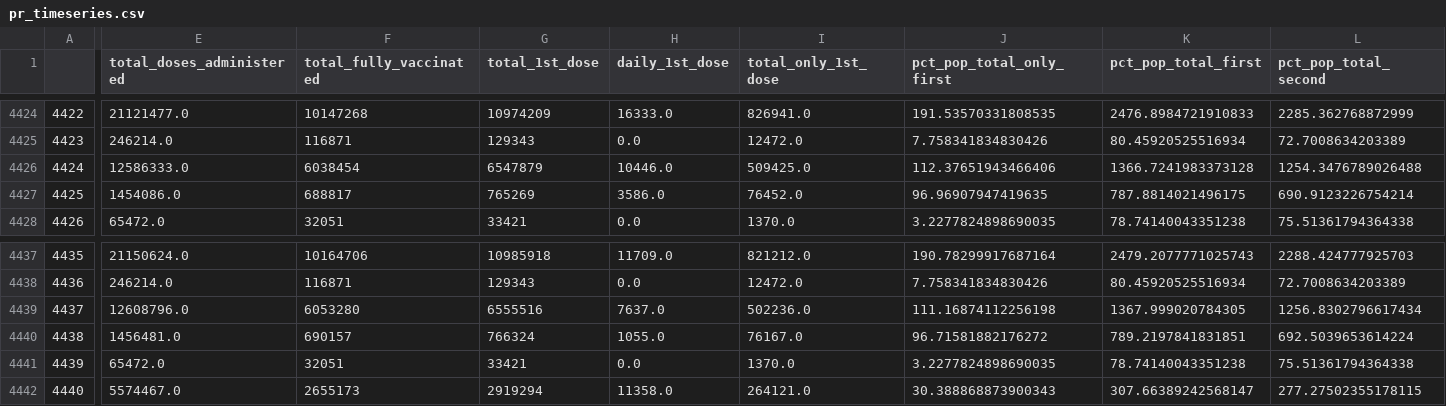
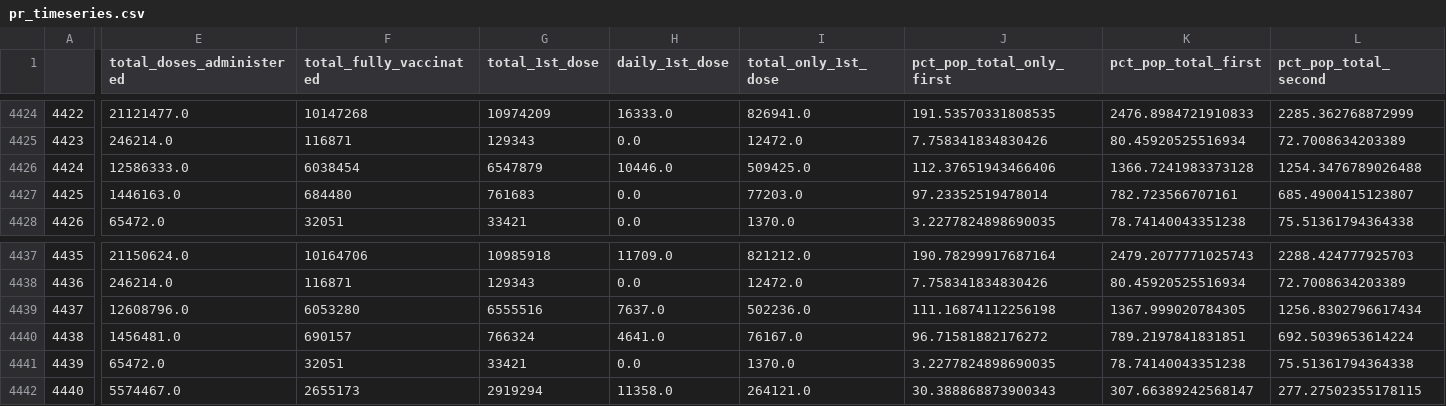
Before and after one commit to geomatics21aspc/Vaccine_timeseries, a CSV file: pr_timeseries.csv, drawn as a sheet; only a part is shown, gaps mark what is left out; the diff covers the shown part only; the diff names each change by its address in the sheet, - before the commit and + after, or states it on an @@ line.

Commit message:
Commit successful!

```diff
--- a/pr_timeseries.csv
+++ b/pr_timeseries.csv
-E4427 (total_doses_administered): 1454086.0
+E4427 (total_doses_administered): 1446163.0
-F4427 (total_fully_vaccinated): 688817
+F4427 (total_fully_vaccinated): 684480
-G4427 (total_1st_dose): 765269
+G4427 (total_1st_dose): 761683
-H4427 (daily_1st_dose): 3586.0
+H4427 (daily_1st_dose): 0.0
-I4427 (total_only_1st_dose): 76452.0
+I4427 (total_only_1st_dose): 77203.0
-J4427 (pct_pop_total_only_first): 96.96907947419635
+J4427 (pct_pop_total_only_first): 97.23352519478014
-K4427 (pct_pop_total_first): 787.8814021496175
+K4427 (pct_pop_total_first): 782.723566707161
-L4427 (pct_pop_total_second): 690.9123226754214
+L4427 (pct_pop_total_second): 685.4900415123807
-H4440 (daily_1st_dose): 1055.0
+H4440 (daily_1st_dose): 4641.0
```
Also changed, not shown: 5 edited cells elsewhere in this file.
